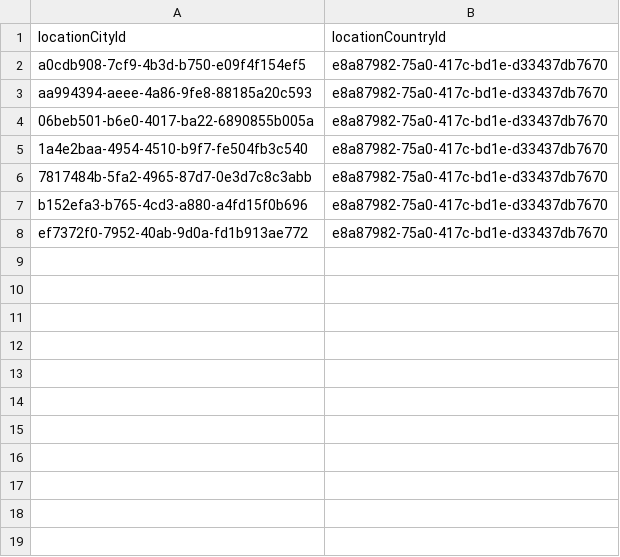
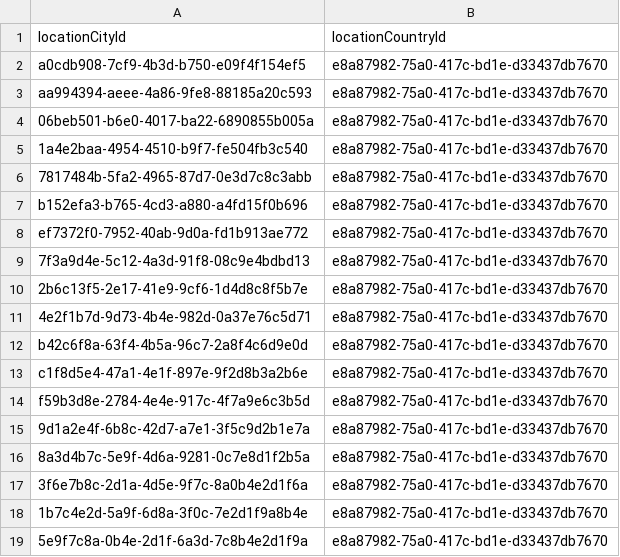
Before and after one commit to coldsurfers/surfers-root, a CSV file: apps/billets-server/seeds/location_cities_on_location_countries.csv, drawn as a sheet.

```diff
--- a/apps/billets-server/seeds/location_cities_on_location_countries.csv
+++ b/apps/billets-server/seeds/location_cities_on_location_countries.csv
@@ -8 +8,12 @@ b152efa3-b765-4cd3-a880-a4fd15f0b696,e8a87982-75a0-417c-bd1e-d33437db7670
 ef7372f0-7952-40ab-9d0a-fd1b913ae772,e8a87982-75a0-417c-bd1e-d33437db7670
+7f3a9d4e-5c12-4a3d-91f8-08c9e4bdbd13,e8a87982-75a0-417c-bd1e-d33437db7670
+2b6c13f5-2e17-41e9-9cf6-1d4d8c8f5b7e,e8a87982-75a0-417c-bd1e-d33437db7670
+4e2f1b7d-9d73-4b4e-982d-0a37e76c5d71,e8a87982-75a0-417c-bd1e-d33437db7670
+b42c6f8a-63f4-4b5a-96c7-2a8f4c6d9e0d,e8a87982-75a0-417c-bd1e-d33437db7670
+c1f8d5e4-47a1-4e1f-897e-9f2d8b3a2b6e,e8a87982-75a0-417c-bd1e-d33437db7670
+f59b3d8e-2784-4e4e-917c-4f7a9e6c3b5d,e8a87982-75a0-417c-bd1e-d33437db7670
+9d1a2e4f-6b8c-42d7-a7e1-3f5c9d2b1e7a,e8a87982-75a0-417c-bd1e-d33437db7670
+8a3d4b7c-5e9f-4d6a-9281-0c7e8d1f2b5a,e8a87982-75a0-417c-bd1e-d33437db7670
+3f6e7b8c-2d1a-4d5e-9f7c-8a0b4e2d1f6a,e8a87982-75a0-417c-bd1e-d33437db7670
+1b7c4e2d-5a9f-6d8a-3f0c-7e2d1f9a8b4e,e8a87982-75a0-417c-bd1e-d33437db7670
+5e9f7c8a-0b4e-2d1f-6a3d-7c8b4e2d1f9a,e8a87982-75a0-417c-bd1e-d33437db7670
```
Also changed, not shown: apps/billets-server/seeds/location_city.csv, 1 other file.
